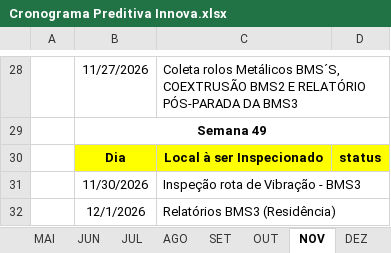
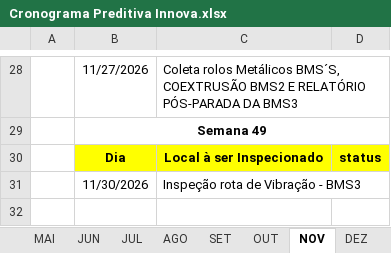
Before and after one commit to agnaldoantunessilva-svg/srpreditiva, an Excel workbook: Cronograma Preditiva Innova.xlsx, sheet NOV, drawn as a sheet; only a part is shown, gaps mark what is left out; values as stored, in another font and other column widths than the file's, no borders; the diff names each change by its address in the sheet, - before the commit and + after, or states it on an @@ line.

```diff
--- a/Cronograma Preditiva Innova.xlsx (sheet NOV)
+++ b/Cronograma Preditiva Innova.xlsx (sheet NOV)
-row 32:  | 12/1/2026 | Relatórios BMS3 (Residência)
```
Also changed, not shown: sheet DEZ.
